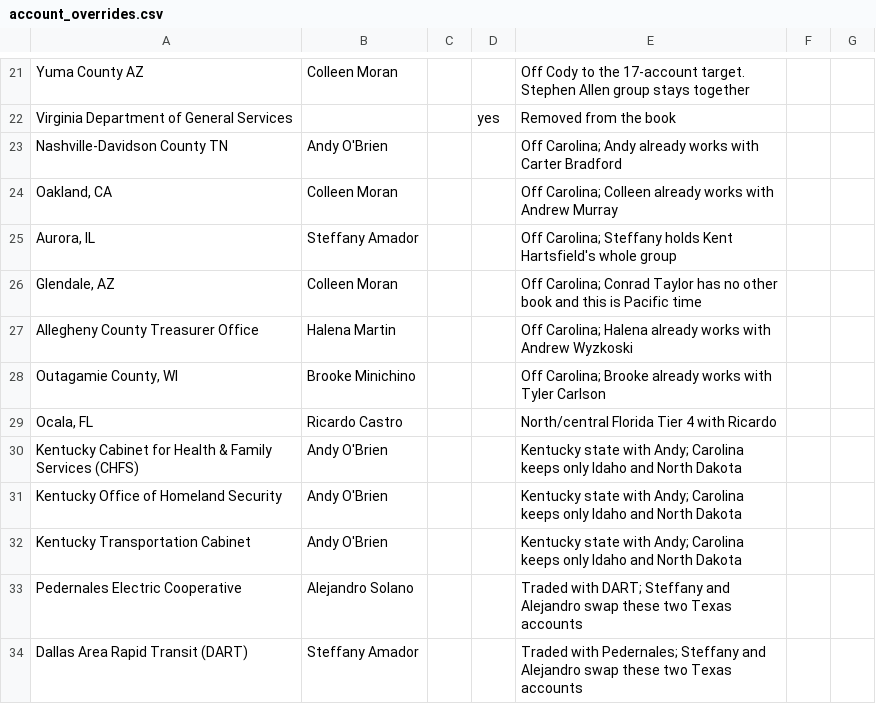
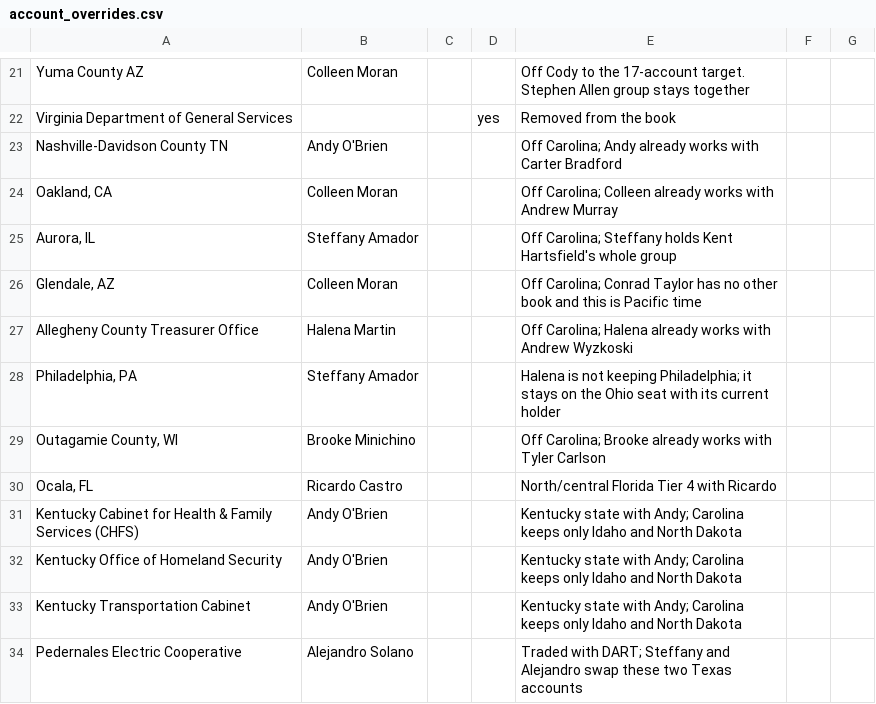
Before and after one commit to savannahlane/xp-planning, a CSV file: tiering/account_overrides.csv, drawn as a sheet; only a part is shown, gaps mark what is left out; the shorter side is filled out with more unchanged rows.

```diff
--- a/tiering/account_overrides.csv
+++ b/tiering/account_overrides.csv
@@ -27,2 +27,3 @@ Nashville-Davidson County TN,Andy O'Brien,,,Off Carolina; Andy already works wit
 Allegheny County Treasurer Office,Halena Martin,,,Off Carolina; Halena already works with Andrew Wyzkoski
+"Philadelphia, PA",Steffany Amador,,,Halena is not keeping Philadelphia; it stays on the Ohio seat with its current holder
 "Outagamie County, WI",Brooke Minichino,,,Off Carolina; Brooke already works with Tyler Carlson
```
Also changed, not shown: 2 other files.
